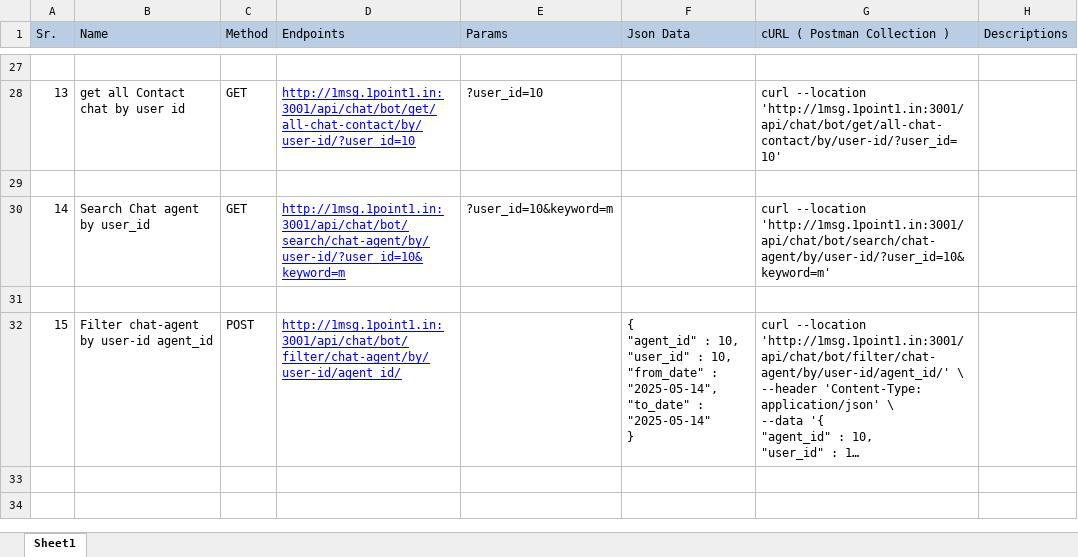
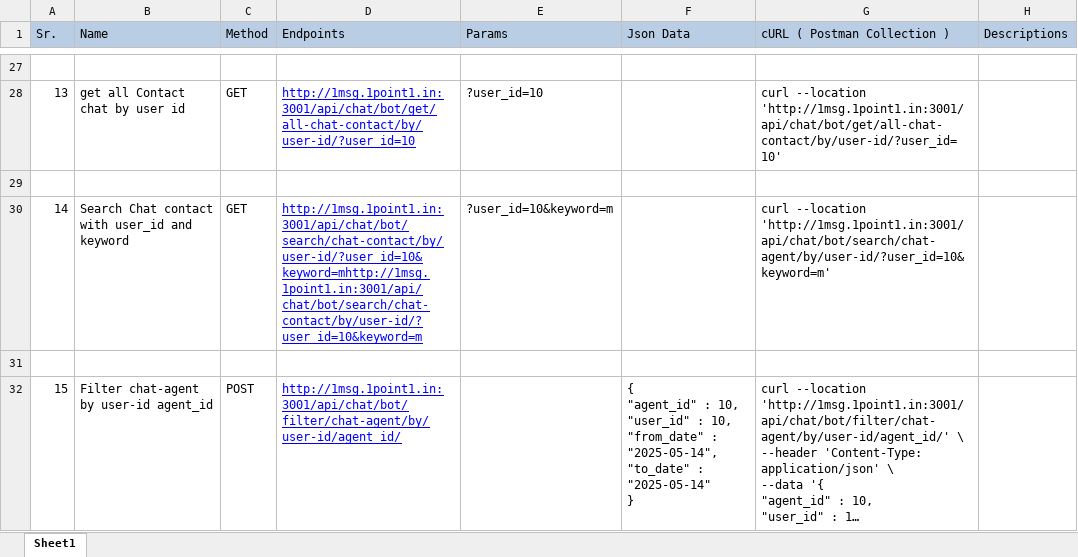
Before and after one commit to junaid982/BotHub_APIs, an Excel workbook: ChatBot_API.xlsx, sheet Sheet1, drawn as a sheet; only a part is shown, gaps mark what is left out; long unchanged cells end in …; values as stored, in another font and other column widths than the file's, no borders; the diff names each change by its address in the sheet, - before the commit and + after, or states it on an @@ line.

Commit message:
updated Chat API

```diff
--- a/ChatBot_API.xlsx (sheet Sheet1)
+++ b/ChatBot_API.xlsx (sheet Sheet1)
-B30 (Name): Search Chat agent by user_id
+B30 (Name): Search Chat contact with user_id and keyword
-D30 (Endpoints): http://1msg.1point1.in:3001/api/chat/bot/search/chat-agent/by/user-id/?user_id=10&keyword=m
+D30 (Endpoints): http://1msg.1point1.in:3001/api/chat/bot/search/chat-contact/by/user-id/?user_id=10&keyword=mhttp://1msg.1point1.in:3001/api/chat/bot/search/chat-contact/by/user-id/?user_id=10&keyword=m
```
